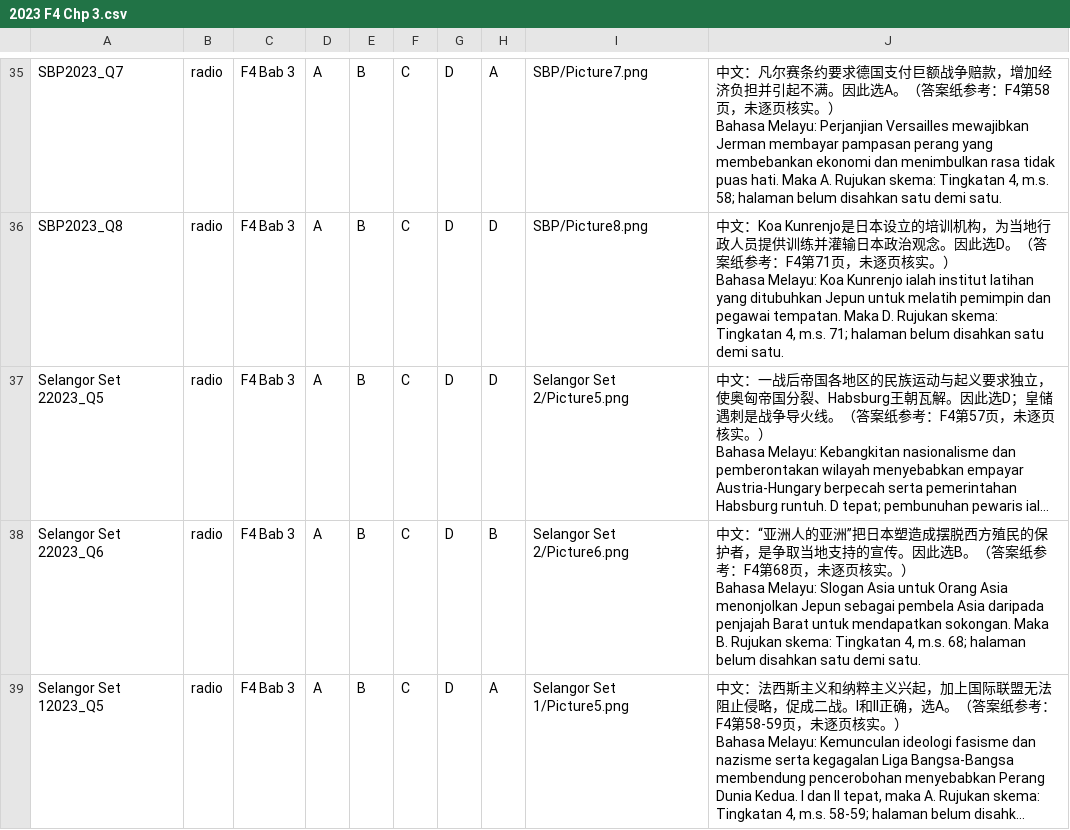
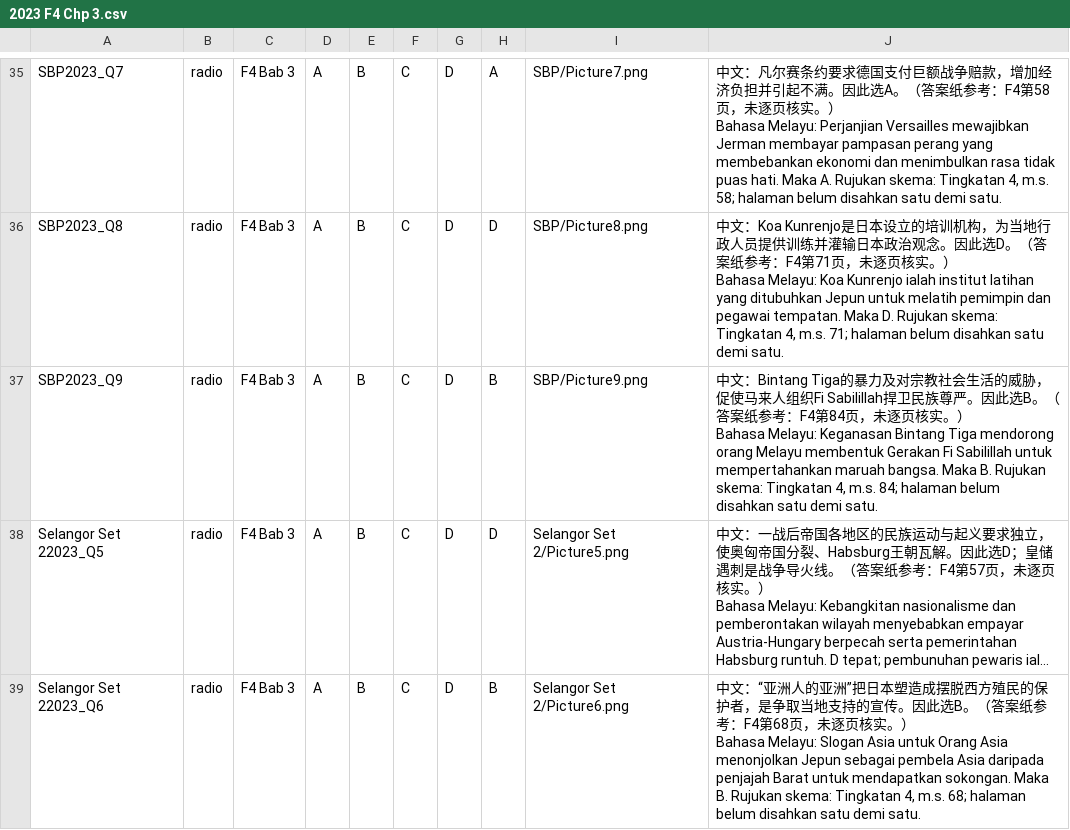
Before and after one commit to nobody0619/SPM-SEJ, a CSV file: 2023/ByChapterCSV/2023 F4 Chp 3.csv, drawn as a sheet; only a part is shown, gaps mark what is left out; the shorter side is filled out with more unchanged rows; long unchanged cells end in …; ↵ is a line break in a cell; the diff names each change by its address in the sheet, - before the commit and + after, or states it on an @@ line.

```diff
--- a/2023/ByChapterCSV/2023 F4 Chp 3.csv
+++ b/2023/ByChapterCSV/2023 F4 Chp 3.csv
+row 37: SBP2023_Q9 | radio | F4 Bab 3 | A | B | C | D | B | SBP/Picture9.png | 中文：Bintang Tiga的暴力及对宗教社会生活的威胁，促使马来人组织Fi Sabilillah捍卫民族尊严。因此选B。（答案纸参考：F4第84页，未逐页核实。） ↵ Bahasa Melayu: Keganasan Bintang Tiga mendorong orang Melayu membentuk Gerakan Fi Sabilillah untuk mempertahankan maruah bangsa. Maka B. Rujukan skema: Tingkatan 4, m.s. 84; halaman belum disahkan satu demi satu.
```
Also changed, not shown: 2023/ByChapterCSV/2023 F4 Chp 4.csv, 2023/ByChapterCSV/2023 F5 Chp 1.csv, 7 other files.
